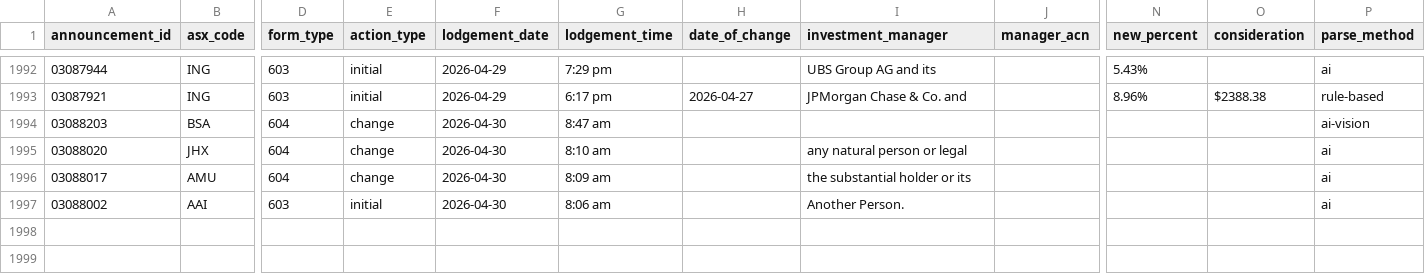
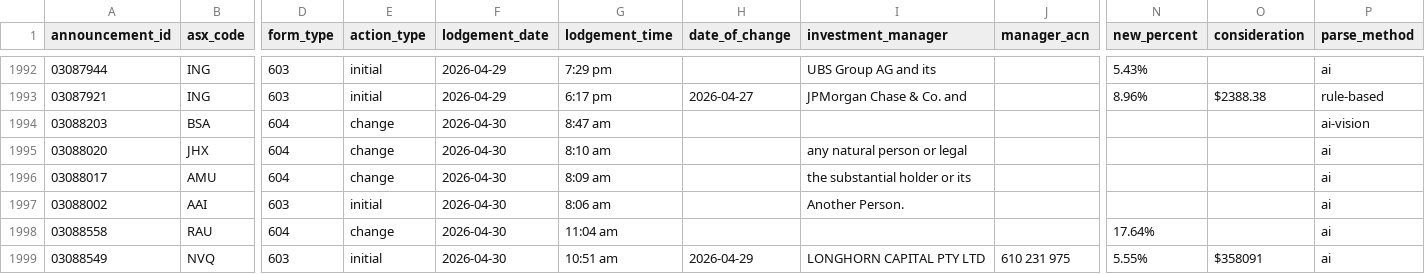
Before and after one commit to duriandaniel/substantials-vibe1, a CSV file: output.csv, drawn as a sheet; only a part is shown, gaps mark what is left out; rows hold the shown columns only; the diff names each change by its address in the sheet, - before the commit and + after, or states it on an @@ line.

```diff
--- a/output.csv
+++ b/output.csv
+row 1998: 03088558 | RAU | 604 | change | 2026-04-30 | 11:04 am |  |  |  | 17.64% |  | ai
+row 1999: 03088549 | NVQ | 603 | initial | 2026-04-30 | 10:51 am | 2026-04-29 | LONGHORN CAPITAL PTY LTD | 610 231 975 | 5.55% | $358091 | ai
```
Also changed, not shown: needs_review.csv, 1 other file.
